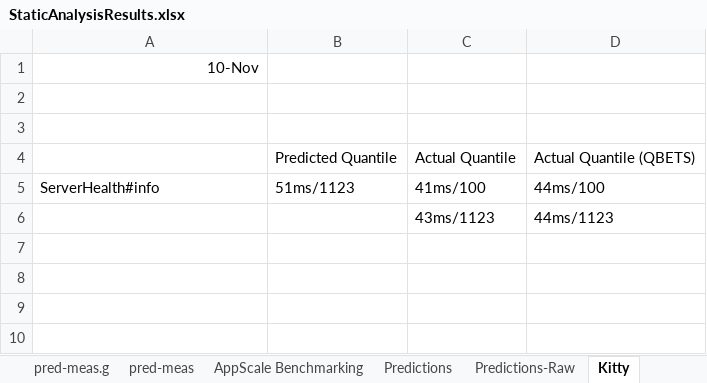
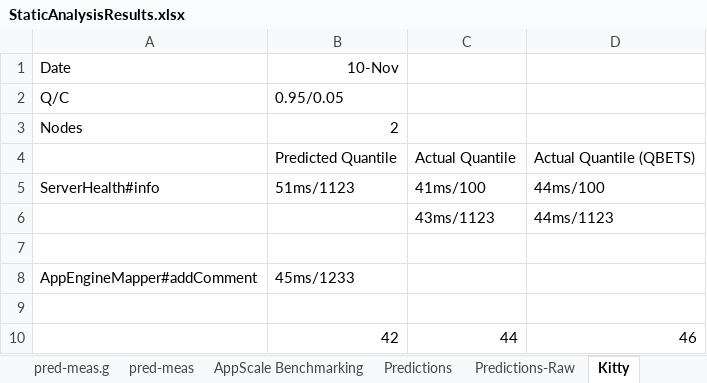
Before and after one commit to Dithn/eager-appscale, an Excel workbook: Eager/eager-static-analyzer/results/StaticAnalysisResults.xlsx, sheet Kitty, drawn as a sheet; values as stored, in another font and other column widths than the file's, no borders; removed rows and columns are numbered as before the commit, all else as after; the diff names each change by its address in the sheet, - before the commit and + after, or states it on an @@ line.

```diff
--- a/Eager/eager-static-analyzer/results/StaticAnalysisResults.xlsx (sheet Kitty)
+++ b/Eager/eager-static-analyzer/results/StaticAnalysisResults.xlsx (sheet Kitty)
-row 1: 10-Nov
-row 1: (empty)
+row 1: Date | 10-Nov
-row 2: (empty)
+row 2: Q/C | 0.95/0.05
+row 3: Nodes | 2
+row 7: (empty)
+row 8: AppEngineMapper#addComment | 45ms/1233
+row 9: (empty)
+row 10:  | 42 | 44 | 46
```
Also changed, not shown: charts or pictures, 6 other files.
